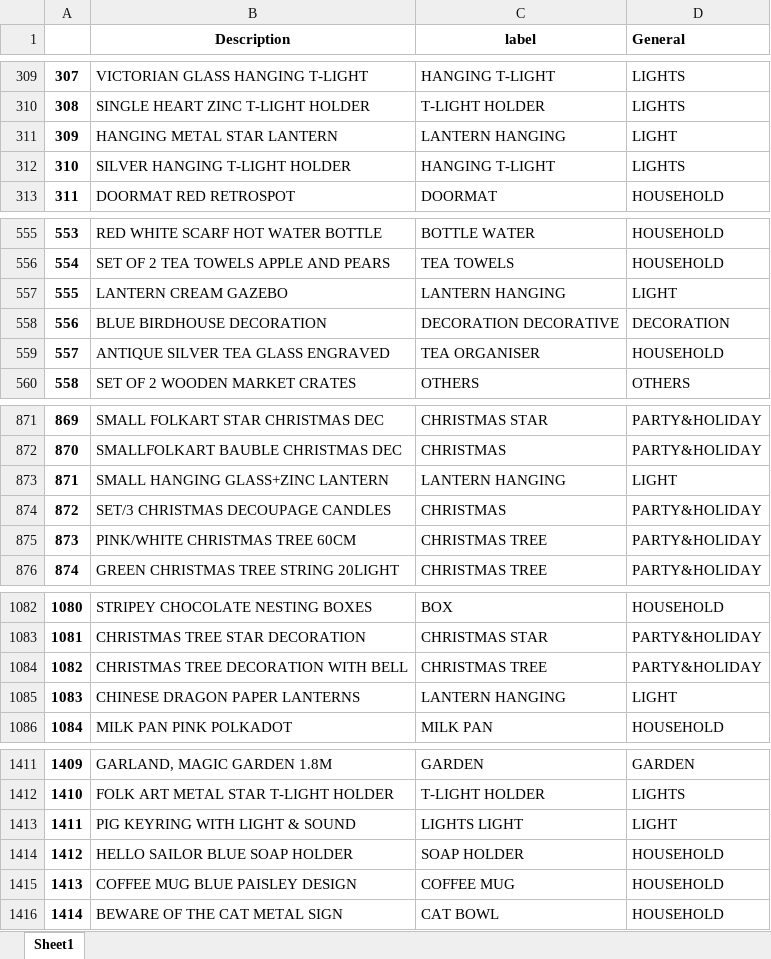
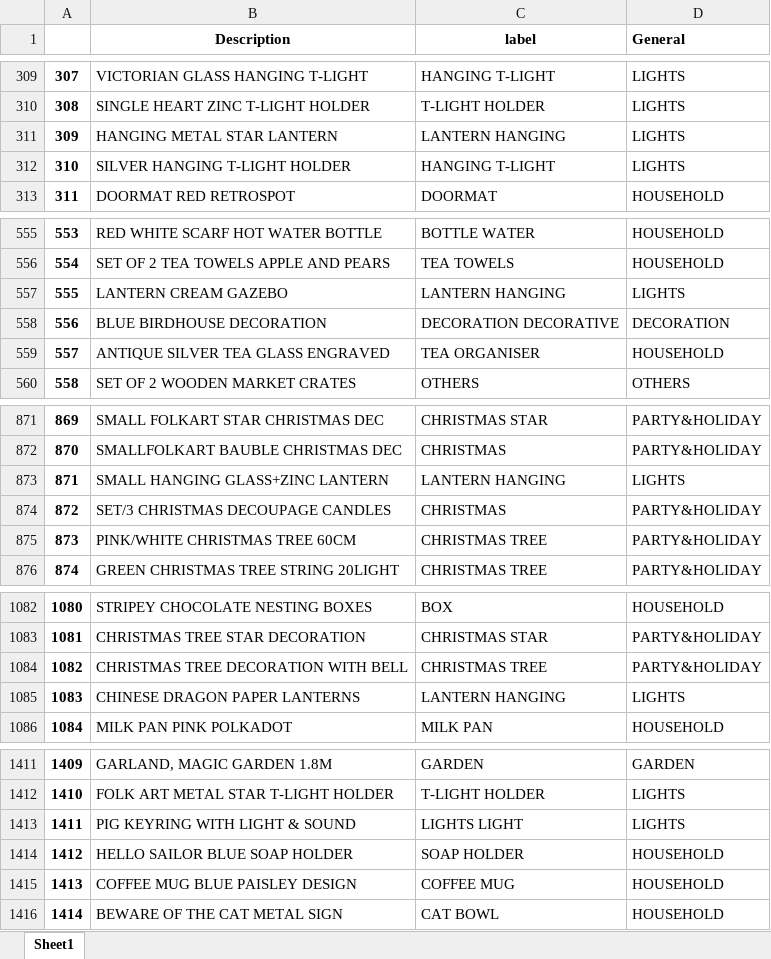
Before and after one commit to lorediana/DSIP-PROJECT, an Excel workbook: ClusteredProducts_manual_revised.xlsx, sheet Sheet1, drawn as a sheet; only a part is shown, gaps mark what is left out; values as stored, in another font and other column widths than the file's, no borders; the diff covers the shown part only; the diff names each change by its address in the sheet, - before the commit and + after, or states it on an @@ line.

Commit message:
Added more general product category for each product
Products splitted in 11 general product category for each product:
DECORATION, OTHERS, OFFICE, BAG, HOUSEHOLD, PARTY&HOLLYDAY, JEWELRY&BEAUTY, FURNITURE, TOYS, LIGHTS, GARDEN.

```diff
--- a/ClusteredProducts_manual_revised.xlsx (sheet Sheet1)
+++ b/ClusteredProducts_manual_revised.xlsx (sheet Sheet1)
-D311 (General): LIGHT
+D311 (General): LIGHTS
-D557 (General): LIGHT
+D557 (General): LIGHTS
-D873 (General): LIGHT
+D873 (General): LIGHTS
-D1085 (General): LIGHT
+D1085 (General): LIGHTS
-D1413 (General): LIGHT
+D1413 (General): LIGHTS
```
Also changed, not shown: 36 edited cells elsewhere in this sheet.
